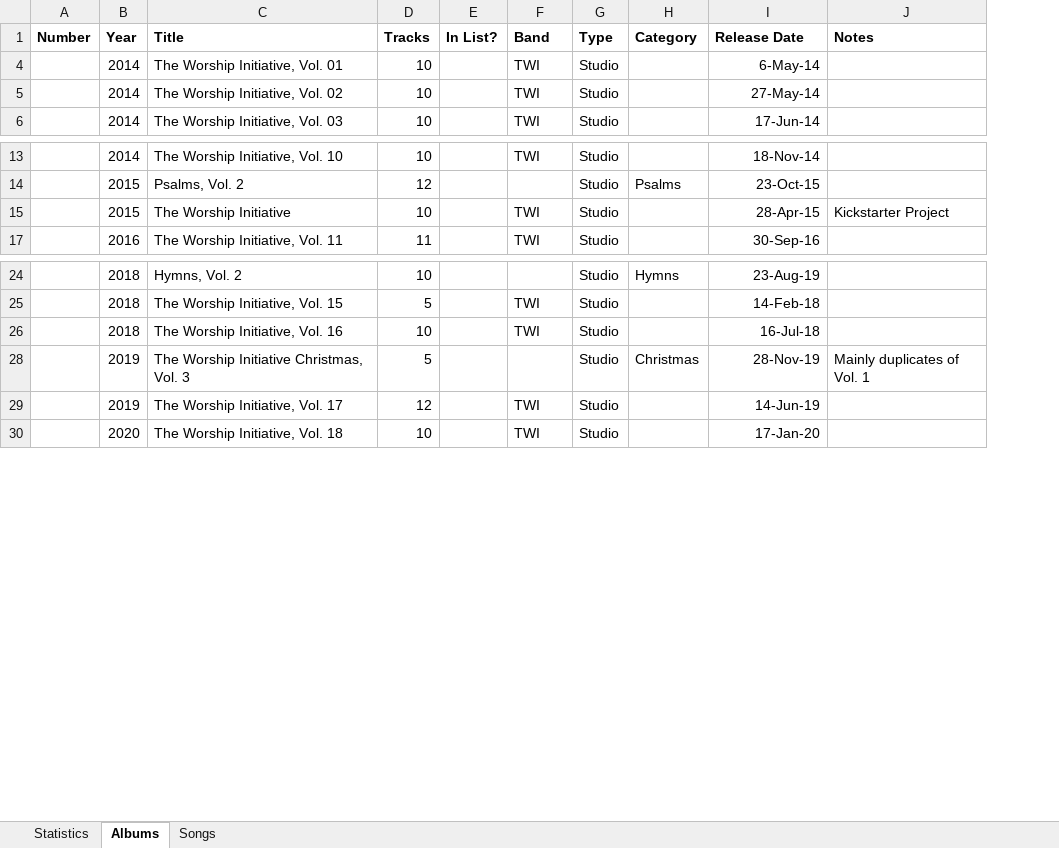
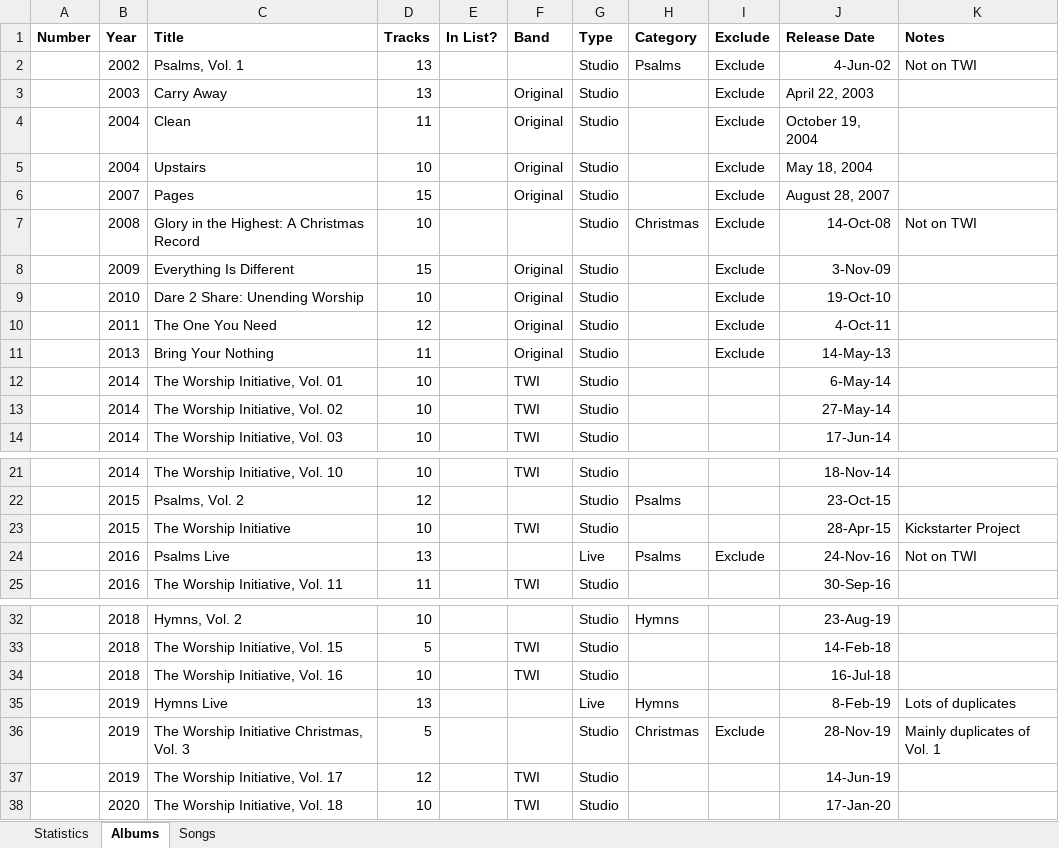
Before and after one commit to patrobic/PageOptimizer.Data, an Excel workbook: WorshipCreator.TestData/Source/Books/ShaneAndShane/ShaneAndShane.xlsx, sheet Albums, drawn as a sheet; only a part is shown, gaps mark what is left out; values as stored, in another font and other column widths than the file's, no borders; the diff names each change by its address in the sheet, - before the commit and + after, or states it on an @@ line.

```diff
--- a/WorshipCreator.TestData/Source/Books/ShaneAndShane/ShaneAndShane.xlsx (sheet Albums)
+++ b/WorshipCreator.TestData/Source/Books/ShaneAndShane/ShaneAndShane.xlsx (sheet Albums)
+column I (Exclude), row 36: Exclude
+row 2:  | 2002 | Psalms, Vol. 1 | 13 |  |  | Studio | Psalms | Exclude | 4-Jun-02 | Not on TWI
+row 3:  | 2003 | Carry Away | 13 |  | Original | Studio |  | Exclude | April 22, 2003
+row 4:  | 2004 | Clean | 11 |  | Original | Studio |  | Exclude | October 19, 2004
+row 5:  | 2004 | Upstairs | 10 |  | Original | Studio |  | Exclude | May 18, 2004
+row 6:  | 2007 | Pages | 15 |  | Original | Studio |  | Exclude | August 28, 2007
+row 7:  | 2008 | Glory in the Highest: A Christmas Record | 10 |  |  | Studio | Christmas | Exclude | 14-Oct-08 | Not on TWI
+row 8:  | 2009 | Everything Is Different | 15 |  | Original | Studio |  | Exclude | 3-Nov-09
+row 9:  | 2010 | Dare 2 Share: Unending Worship | 10 |  | Original | Studio |  | Exclude | 19-Oct-10
+row 10:  | 2011 | The One You Need | 12 |  | Original | Studio |  | Exclude | 4-Oct-11
+row 11:  | 2013 | Bring Your Nothing | 11 |  | Original | Studio |  | Exclude | 14-May-13
+row 24:  | 2016 | Psalms Live | 13 |  |  | Live | Psalms | Exclude | 24-Nov-16 | Not on TWI
+row 35:  | 2019 | Hymns Live | 13 |  |  | Live | Hymns |  | 8-Feb-19 | Lots of duplicates
```
Also changed, not shown: sheet Songs, formulas that keep their value, hidden cells, WorshipCreator.TestData/Source/Books/HillsongWorship/HillsongWorship.xlsx, WorshipCreator.TestData/Source/Books/MasterCollection/MasterCollection.xlsx.
